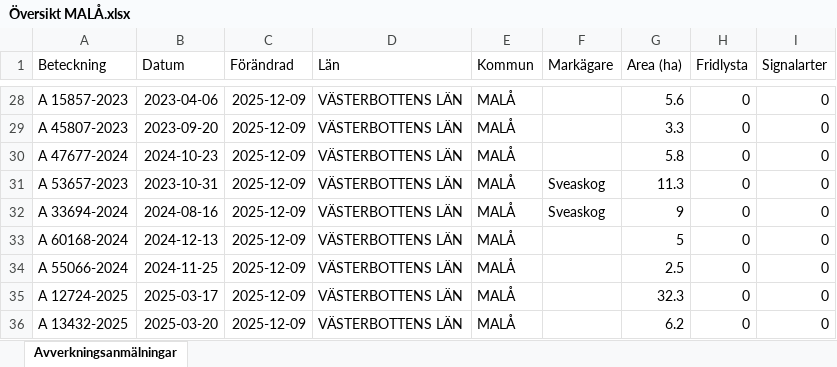
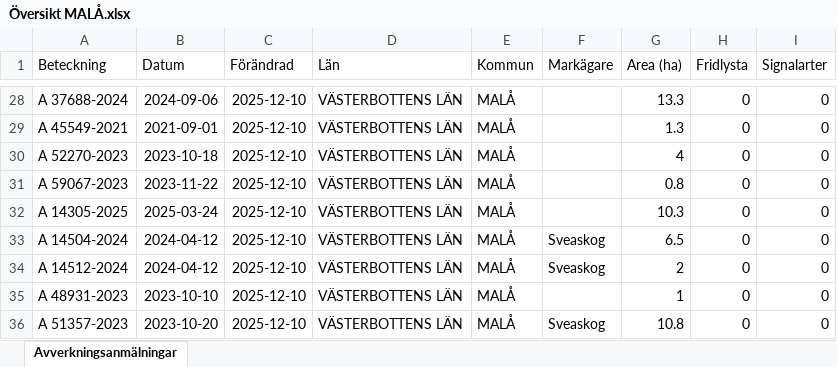
Before and after one commit to klasma/Logging_2418, an Excel workbook: Översikt MALÅ.xlsx, sheet Avverkningsanmälningar, drawn as a sheet; only a part is shown, gaps mark what is left out; values as stored, in another font and other column widths than the file's, no borders; the diff covers the shown part only; the diff names each change by its address in the sheet, - before the commit and + after, or states it on an @@ line.

```diff
--- a/Översikt MALÅ.xlsx (sheet Avverkningsanmälningar)
+++ b/Översikt MALÅ.xlsx (sheet Avverkningsanmälningar)
-A28 (Beteckning): A 15857-2023
+A28 (Beteckning): A 37688-2024
-B28 (Datum): 2023-04-06
+B28 (Datum): 2024-09-06
-C28:C36 (Förändrad): 2025-12-09
+C28:C36 (Förändrad): 2025-12-10
-G28 (Area (ha)): 5.6
+G28 (Area (ha)): 13.3
-A29 (Beteckning): A 45807-2023
+A29 (Beteckning): A 45549-2021
-B29 (Datum): 2023-09-20
+B29 (Datum): 2021-09-01
-G29 (Area (ha)): 3.3
+G29 (Area (ha)): 1.3
-A30 (Beteckning): A 47677-2024
+A30 (Beteckning): A 52270-2023
-B30 (Datum): 2024-10-23
+B30 (Datum): 2023-10-18
-G30 (Area (ha)): 5.8
+G30 (Area (ha)): 4
-A31 (Beteckning): A 53657-2023
+A31 (Beteckning): A 59067-2023
-B31 (Datum): 2023-10-31
+B31 (Datum): 2023-11-22
-F31:F32 (Markägare): Sveaskog
+F31:F32 (Markägare): (empty)
-G31 (Area (ha)): 11.3
+G31 (Area (ha)): 0.8
-A32 (Beteckning): A 33694-2024
+A32 (Beteckning): A 14305-2025
-B32 (Datum): 2024-08-16
+B32 (Datum): 2025-03-24
-G32 (Area (ha)): 9
+G32 (Area (ha)): 10.3
-A33 (Beteckning): A 60168-2024
+A33 (Beteckning): A 14504-2024
-B33 (Datum): 2024-12-13
+B33 (Datum): 2024-04-12
-F33:F34 (Markägare): (empty)
+F33:F34 (Markägare): Sveaskog
-G33 (Area (ha)): 5
+G33 (Area (ha)): 6.5
-A34 (Beteckning): A 55066-2024
+A34 (Beteckning): A 14512-2024
-B34 (Datum): 2024-11-25
+B34 (Datum): 2024-04-12
-G34 (Area (ha)): 2.5
+G34 (Area (ha)): 2
-A35 (Beteckning): A 12724-2025
+A35 (Beteckning): A 48931-2023
-B35 (Datum): 2025-03-17
+B35 (Datum): 2023-10-10
-G35 (Area (ha)): 32.3
+G35 (Area (ha)): 1
-A36 (Beteckning): A 13432-2025
+A36 (Beteckning): A 51357-2023
-B36 (Datum): 2025-03-20
+B36 (Datum): 2023-10-20
-F36 (Markägare): (empty)
+F36 (Markägare): Sveaskog
-G36 (Area (ha)): 6.2
+G36 (Area (ha)): 10.8
```
Also changed, not shown: 1713 edited cells elsewhere in this sheet, artfynd/A 41330-2024 artfynd.xlsx, artfynd/A 41840-2023 artfynd.xlsx, 54 other files.
